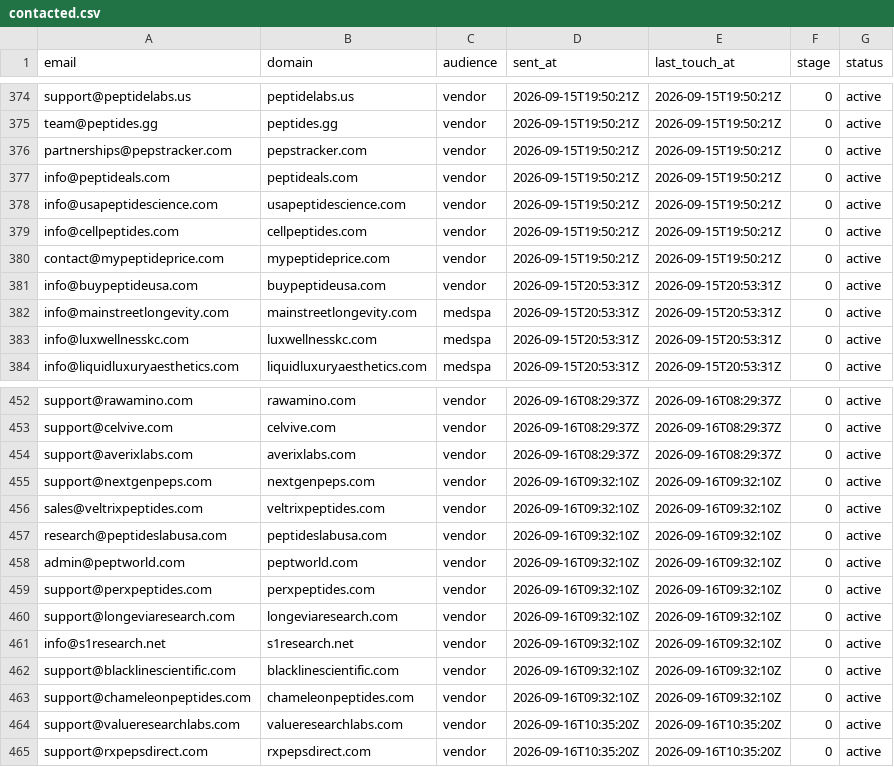
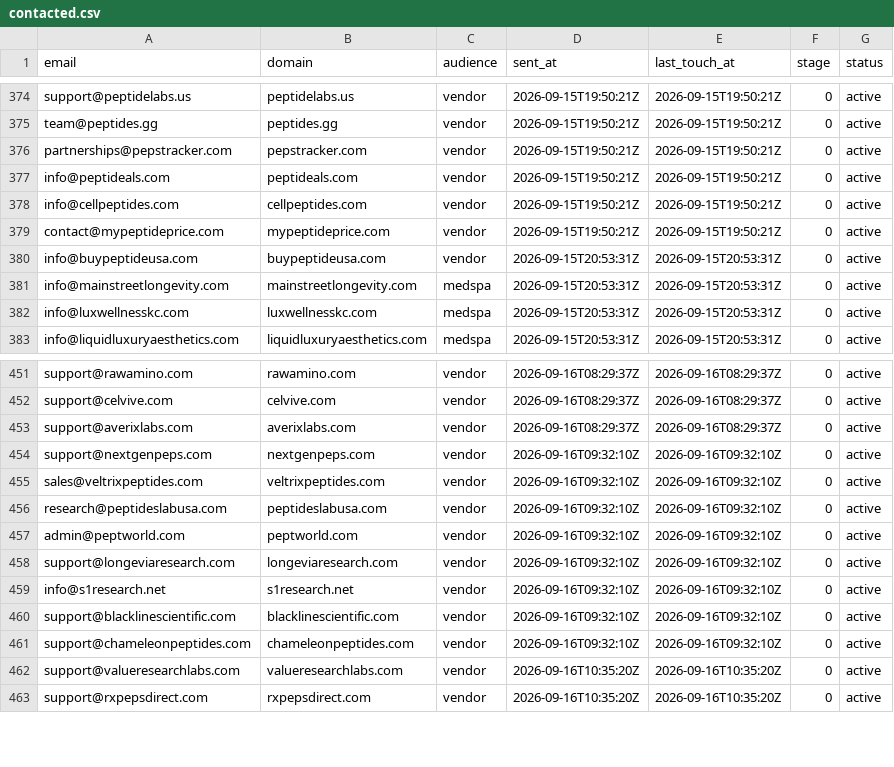
Before and after one commit to cfnoperations1-cell/g, a CSV file: outreach/contacted.csv, drawn as a sheet; only a part is shown, gaps mark what is left out.

```diff
--- a/outreach/contacted.csv
+++ b/outreach/contacted.csv
@@ -377,3 +377,2 @@ partnerships@pepstracker.com,pepstracker.com,vendor,2026-09-15T19:50:21Z,2026-09
 info@peptideals.com,peptideals.com,vendor,2026-09-15T19:50:21Z,2026-09-15T19:50:21Z,0,active
-info@usapeptidescience.com,usapeptidescience.com,vendor,2026-09-15T19:50:21Z,2026-09-15T19:50:21Z,0,active
 info@cellpeptides.com,cellpeptides.com,vendor,2026-09-15T19:50:21Z,2026-09-15T19:50:21Z,0,active
@@ -458,3 +457,2 @@ research@peptideslabusa.com,peptideslabusa.com,vendor,2026-09-16T09:32:10Z,2026-
 admin@peptworld.com,peptworld.com,vendor,2026-09-16T09:32:10Z,2026-09-16T09:32:10Z,0,active
-support@perxpeptides.com,perxpeptides.com,vendor,2026-09-16T09:32:10Z,2026-09-16T09:32:10Z,0,active
 support@longeviaresearch.com,longeviaresearch.com,vendor,2026-09-16T09:32:10Z,2026-09-16T09:32:10Z,0,active
```
Also changed, not shown: outreach/bounced.csv, outreach/replied.csv, 2 other files.
